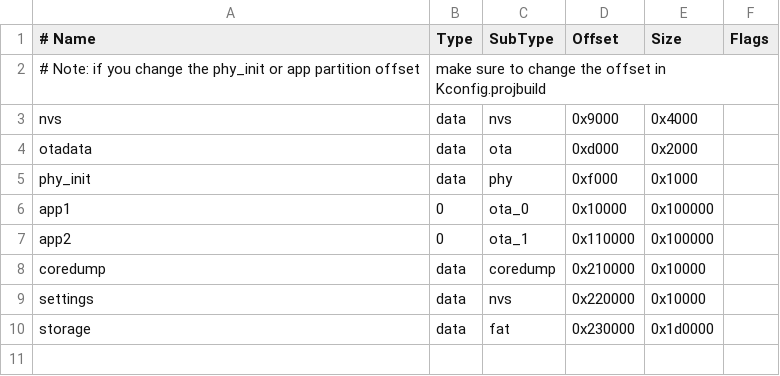
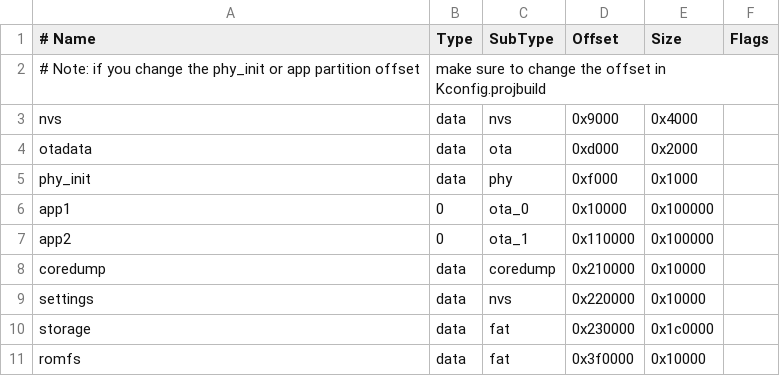
Before and after one commit to maierkomor/atrium, a CSV file: ptables/esp8266_4m-ptable.csv, drawn as a sheet.

```diff
--- a/ptables/esp8266_4m-ptable.csv
+++ b/ptables/esp8266_4m-ptable.csv
@@ -9,2 +9,3 @@ coredump, data, coredump,0x210000, 0x10000
 settings, data, nvs,     0x220000, 0x10000
-storage,  data, fat,     0x230000, 0x1d0000
+storage,  data, fat,     0x230000, 0x1c0000
+romfs,    data, fat,     0x3f0000, 0x10000
```
Also changed, not shown: 57 other files.
